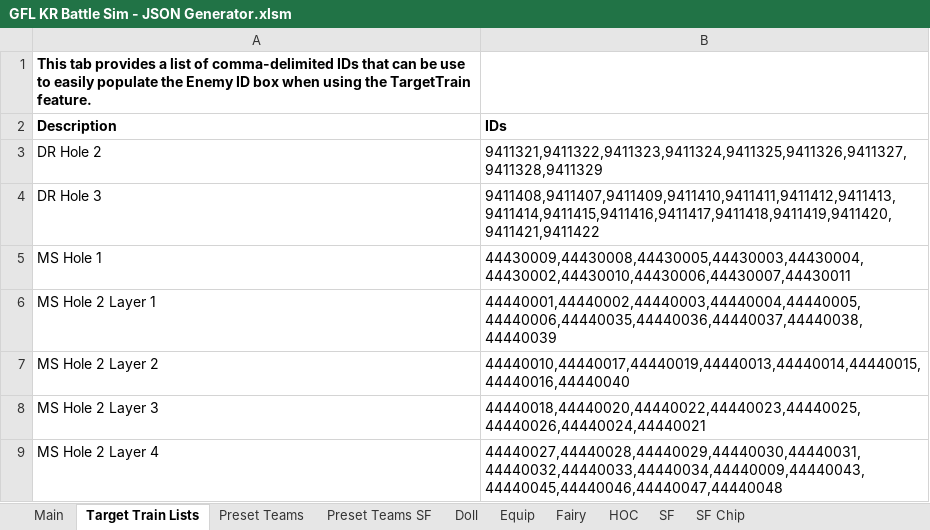
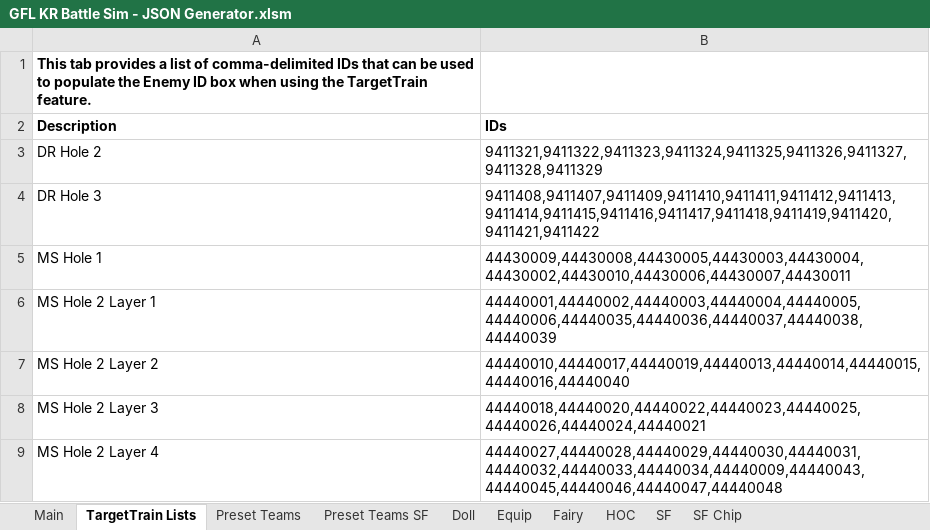
Before and after one commit to randomqwerty/GFLBattleSim-JSONGenerator, an Excel workbook: GFL KR Battle Sim - JSON Generator.xlsm, sheet TargetTrain Lists, drawn as a sheet; values as stored, in another font and other column widths than the file's, no borders; the diff names each change by its address in the sheet, - before the commit and + after, or states it on an @@ line.

Commit message:
Add new SF, SPEQ
New SF: Vespid_Bride, Hunter_WhiteDay
New SPEQ: P90
Minor text adjustments
Add SF to DataUpdater macros

```diff
--- a/GFL KR Battle Sim - JSON Generator.xlsm (sheet TargetTrain Lists)
+++ b/GFL KR Battle Sim - JSON Generator.xlsm (sheet TargetTrain Lists)
-sheet tab: Target Train Lists
+sheet tab: TargetTrain Lists
-A1 (Description): …can be use to easily populate the…
+A1 (Description): …can be used to populate the…
```
Also changed, not shown: sheet Main, 2 other files.
